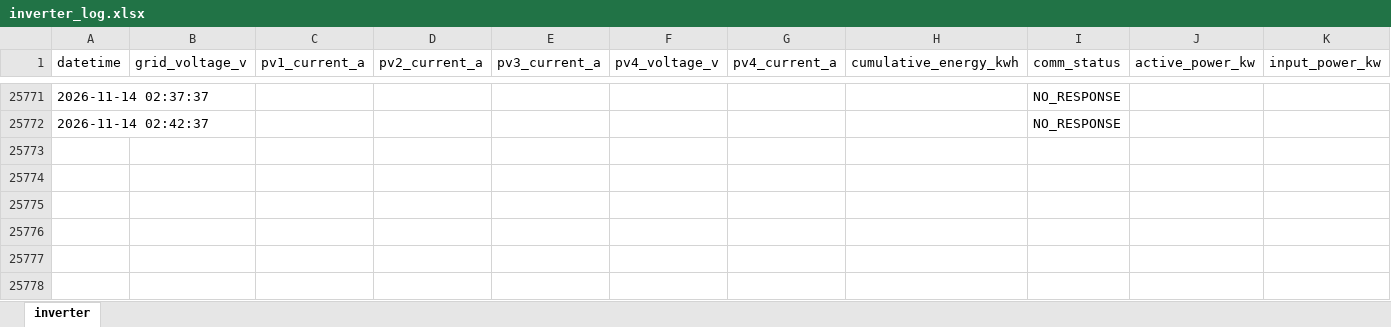
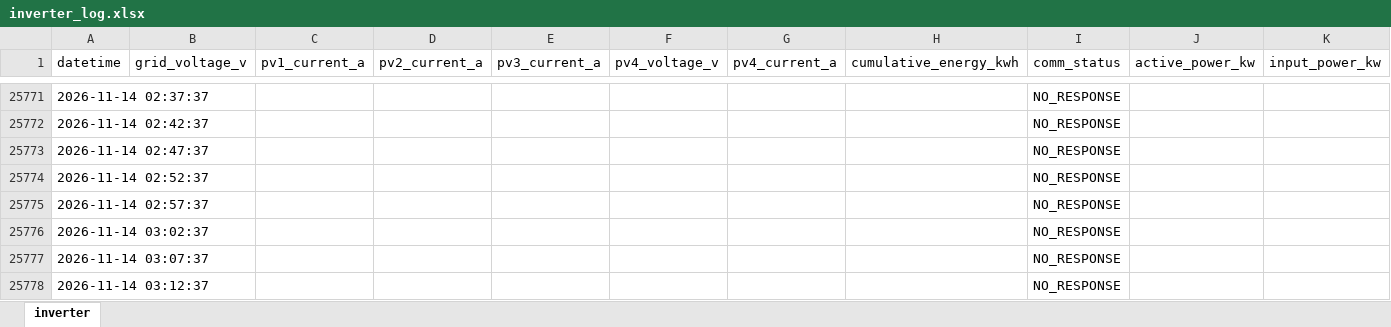
Before and after one commit to moonchankyoung0907/solar-lstm-prediction, an Excel workbook: inverter_log.xlsx, sheet inverter, drawn as a sheet; only a part is shown, gaps mark what is left out; values as stored, in another font and other column widths than the file's, no borders; the diff names each change by its address in the sheet, - before the commit and + after, or states it on an @@ line.

Commit message:
auto: inverter data update

```diff
--- a/inverter_log.xlsx (sheet inverter)
+++ b/inverter_log.xlsx (sheet inverter)
+row 25773: 2026-11-14 02:47:37 |  |  |  |  |  |  |  | NO_RESPONSE
+row 25774: 2026-11-14 02:52:37 |  |  |  |  |  |  |  | NO_RESPONSE
+row 25775: 2026-11-14 02:57:37 |  |  |  |  |  |  |  | NO_RESPONSE
+row 25776: 2026-11-14 03:02:37 |  |  |  |  |  |  |  | NO_RESPONSE
+row 25777: 2026-11-14 03:07:37 |  |  |  |  |  |  |  | NO_RESPONSE
+row 25778: 2026-11-14 03:12:37 |  |  |  |  |  |  |  | NO_RESPONSE
```
